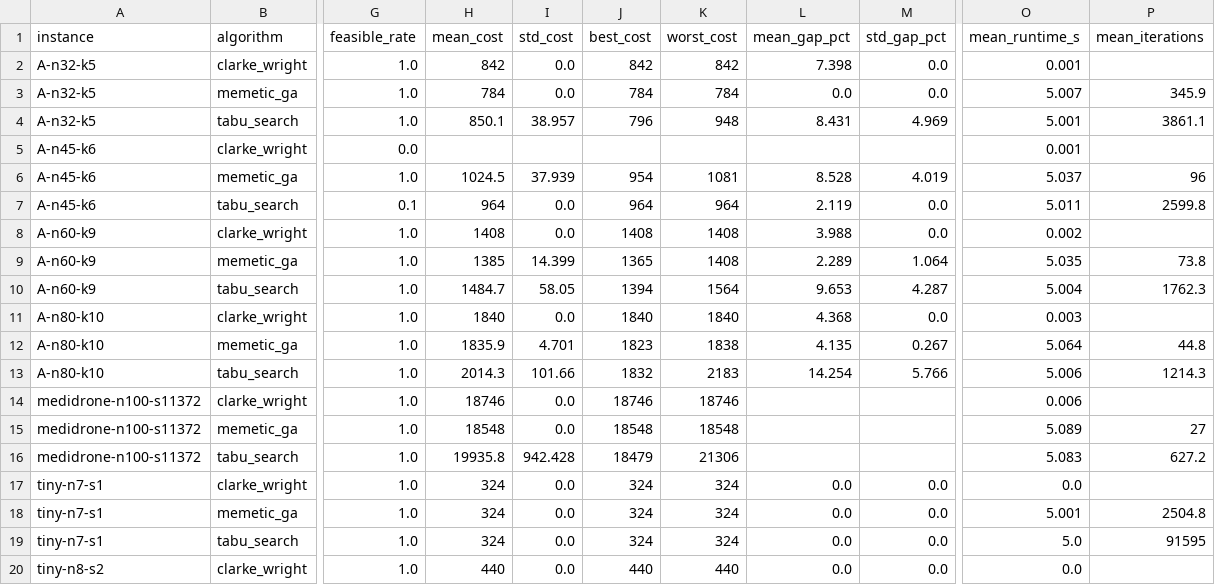
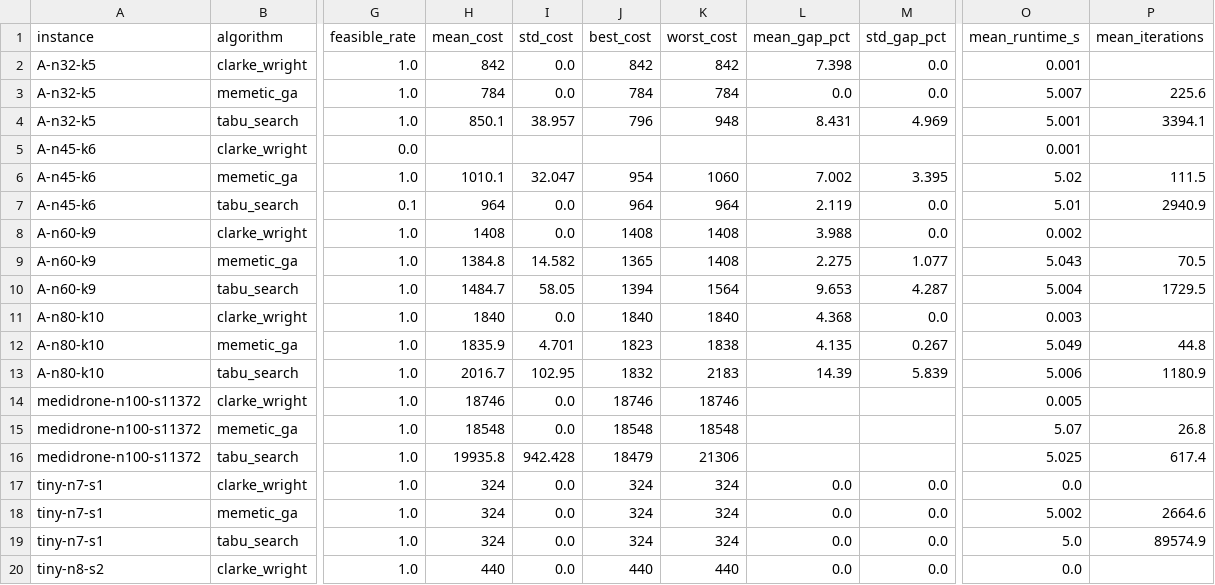
Before and after one commit to betulgoksu/cmp3005-medidrone-term-project, a CSV file: results/summary.csv, drawn as a sheet; only a part is shown, gaps mark what is left out; the diff covers the shown part only; the diff names each change by its address in the sheet, - before the commit and + after, or states it on an @@ line.

```diff
--- a/results/summary.csv
+++ b/results/summary.csv
-P3 (mean_iterations): 345.9
+P3 (mean_iterations): 225.6
-P4 (mean_iterations): 3861.1
+P4 (mean_iterations): 3394.1
-H6 (mean_cost): 1024.5
+H6 (mean_cost): 1010.1
-I6 (std_cost): 37.939
+I6 (std_cost): 32.047
-K6 (worst_cost): 1081
+K6 (worst_cost): 1060
-L6 (mean_gap_pct): 8.528
+L6 (mean_gap_pct): 7.002
-M6 (std_gap_pct): 4.019
+M6 (std_gap_pct): 3.395
-O6 (mean_runtime_s): 5.037
+O6 (mean_runtime_s): 5.02
-P6 (mean_iterations): 96
+P6 (mean_iterations): 111.5
-O7 (mean_runtime_s): 5.011
+O7 (mean_runtime_s): 5.01
-P7 (mean_iterations): 2599.8
+P7 (mean_iterations): 2940.9
-H9 (mean_cost): 1385
+H9 (mean_cost): 1384.8
-I9 (std_cost): 14.399
+I9 (std_cost): 14.582
-L9 (mean_gap_pct): 2.289
+L9 (mean_gap_pct): 2.275
-M9 (std_gap_pct): 1.064
+M9 (std_gap_pct): 1.077
-O9 (mean_runtime_s): 5.035
+O9 (mean_runtime_s): 5.043
-P9 (mean_iterations): 73.8
+P9 (mean_iterations): 70.5
-P10 (mean_iterations): 1762.3
+P10 (mean_iterations): 1729.5
-O12 (mean_runtime_s): 5.064
+O12 (mean_runtime_s): 5.049
-H13 (mean_cost): 2014.3
+H13 (mean_cost): 2016.7
-I13 (std_cost): 101.66
+I13 (std_cost): 102.95
-L13 (mean_gap_pct): 14.254
+L13 (mean_gap_pct): 14.39
-M13 (std_gap_pct): 5.766
+M13 (std_gap_pct): 5.839
-P13 (mean_iterations): 1214.3
+P13 (mean_iterations): 1180.9
-O14 (mean_runtime_s): 0.006
+O14 (mean_runtime_s): 0.005
-O15 (mean_runtime_s): 5.089
+O15 (mean_runtime_s): 5.07
-P15 (mean_iterations): 27
+P15 (mean_iterations): 26.8
-O16 (mean_runtime_s): 5.083
+O16 (mean_runtime_s): 5.025
-P16 (mean_iterations): 627.2
+P16 (mean_iterations): 617.4
-O18 (mean_runtime_s): 5.001
+O18 (mean_runtime_s): 5.002
-P18 (mean_iterations): 2504.8
+P18 (mean_iterations): 2664.6
-P19 (mean_iterations): 91595
+P19 (mean_iterations): 89574.9
```
Also changed, not shown: 6 edited cells elsewhere in this file, results/runs.csv, results/scaling.csv, 5 other files.
